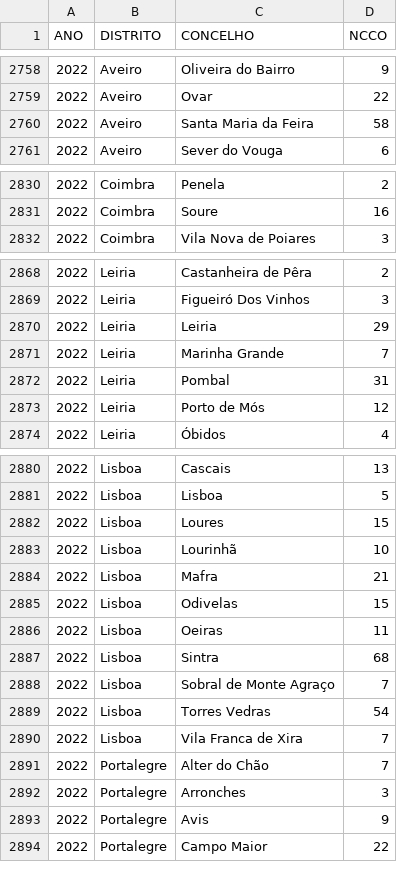
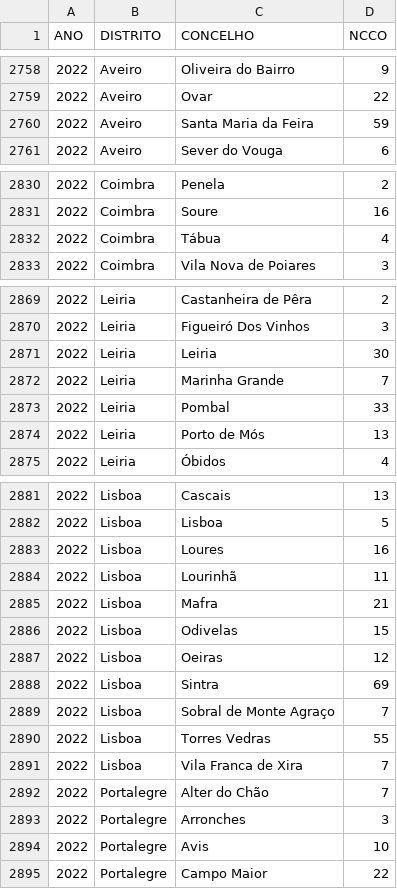
Before and after one commit to vostpt/ICNF_DATA, a CSV file: ICNF_2013_2022_SANKEY.csv, drawn as a sheet; only a part is shown, gaps mark what is left out; the diff covers the shown part only.

```diff
--- a/ICNF_2013_2022_SANKEY.csv
+++ b/ICNF_2013_2022_SANKEY.csv
@@ -2759,3 +2759,3 @@ ANO,DISTRITO,CONCELHO,NCCO
 2022,Aveiro,Ovar,22
-2022,Aveiro,Santa Maria da Feira,58
+2022,Aveiro,Santa Maria da Feira,59
 2022,Aveiro,Sever do Vouga,6
@@ -2831,2 +2831,3 @@ ANO,DISTRITO,CONCELHO,NCCO
 2022,Coimbra,Soure,16
+2022,Coimbra,Tábua,4
 2022,Coimbra,Vila Nova de Poiares,3
@@ -2869,6 +2870,6 @@ ANO,DISTRITO,CONCELHO,NCCO
 2022,Leiria,Figueiró Dos Vinhos,3
-2022,Leiria,Leiria,29
+2022,Leiria,Leiria,30
 2022,Leiria,Marinha Grande,7
-2022,Leiria,Pombal,31
-2022,Leiria,Porto de Mós,12
+2022,Leiria,Pombal,33
+2022,Leiria,Porto de Mós,13
 2022,Leiria,Óbidos,4
@@ -2881,10 +2882,10 @@ ANO,DISTRITO,CONCELHO,NCCO
 2022,Lisboa,Lisboa,5
-2022,Lisboa,Loures,15
-2022,Lisboa,Lourinhã,10
+2022,Lisboa,Loures,16
+2022,Lisboa,Lourinhã,11
 2022,Lisboa,Mafra,21
 2022,Lisboa,Odivelas,15
-2022,Lisboa,Oeiras,11
-2022,Lisboa,Sintra,68
+2022,Lisboa,Oeiras,12
+2022,Lisboa,Sintra,69
 2022,Lisboa,Sobral de Monte Agraço,7
-2022,Lisboa,Torres Vedras,54
+2022,Lisboa,Torres Vedras,55
 2022,Lisboa,Vila Franca de Xira,7
@@ -2892,3 +2893,3 @@ ANO,DISTRITO,CONCELHO,NCCO
 2022,Portalegre,Arronches,3
-2022,Portalegre,Avis,9
+2022,Portalegre,Avis,10
 2022,Portalegre,Campo Maior,22
```
Also changed, not shown: 24 edited cells elsewhere in this file.
